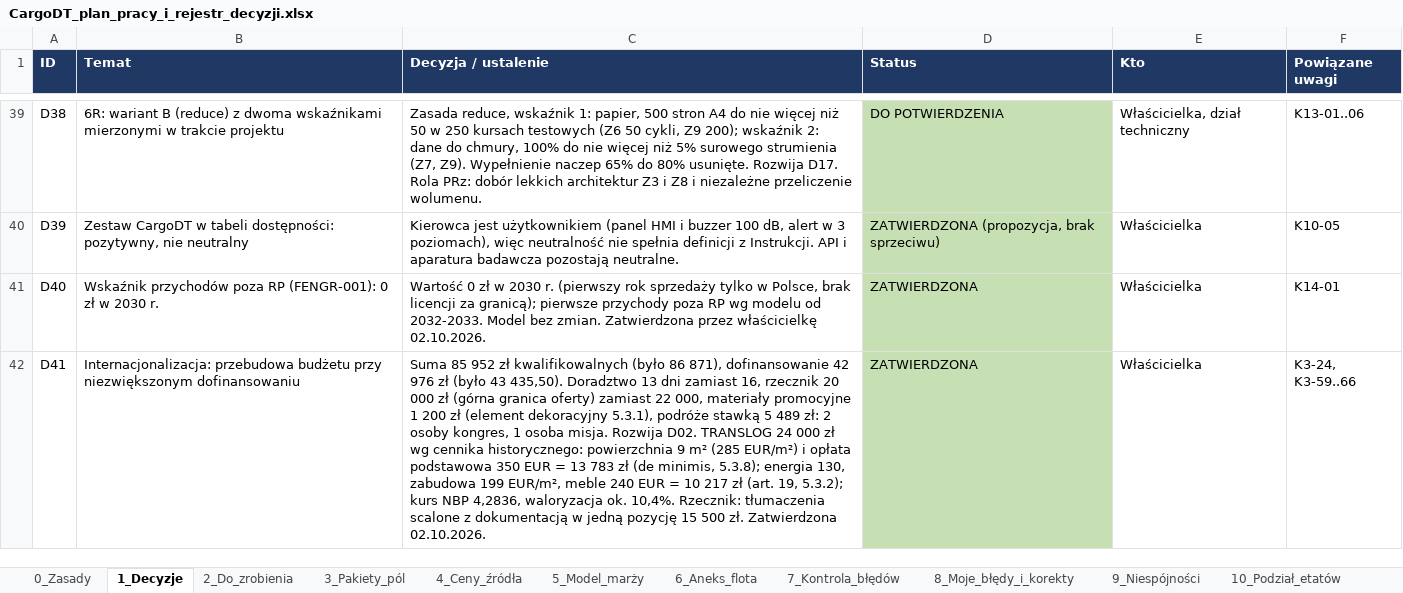
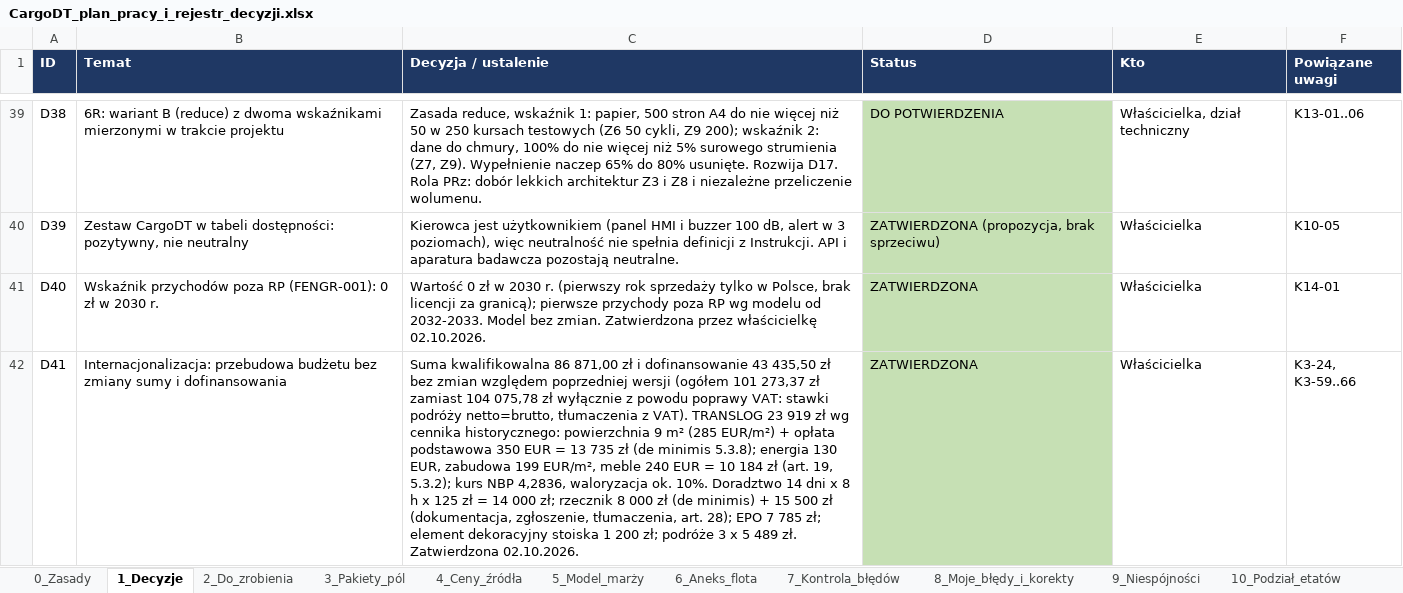
Before and after one commit to retajczyke/smart, an Excel workbook: CargoDT_plan_pracy_i_rejestr_decyzji.xlsx, sheet 1_Decyzje, drawn as a sheet; only a part is shown, gaps mark what is left out; values as stored, in another font and other column widths than the file's, no borders; the diff names each change by its address in the sheet, - before the commit and + after, or states it on an @@ line.

```diff
--- a/CargoDT_plan_pracy_i_rejestr_decyzji.xlsx (sheet 1_Decyzje)
+++ b/CargoDT_plan_pracy_i_rejestr_decyzji.xlsx (sheet 1_Decyzje)
-B42 (Temat): …przebudowa budżetu przy niezwiększonym dofinansowaniu
+B42 (Temat): …przebudowa budżetu bez zmiany sumy i dofinansowania
-C42 (Decyzja / ustalenie): Suma 85 952 zł kwalifikowalnych (było 86 871), dofinansowanie 42 976 zł (było 43 435,50). Doradztwo 13 dni zamiast 16, rzecznik 20 000 zł (górna granica oferty) zamiast 22 000, materiały promocyjne 1 200 zł (element dekoracyjny 5.3.1), podróże stawką 5 489 zł: 2 osoby kongres, 1 osoba misja. Rozwija D02. TRANSLOG 24 000 zł wg cennika historycznego: powierzchnia 9 m² (285 EUR/m²) i opłata podstawowa 350 EUR = 13 783 zł (de minimis, 5.3.8); energia 130, zabudowa 199 EUR/m², meble 240 EUR = 10 217 zł (art. 19, 5.3.2); kurs NBP 4,2836, waloryzacja ok. 10,4%. Rzecznik: tłumaczenia scalone z dokumentacją w jedną pozycję 15 500 zł. Zatwierdzona…
+C42 (Decyzja / ustalenie): Suma kwalifikowalna 86 871,00 zł i dofinansowanie 43 435,50 zł bez zmian względem poprzedniej wersji (ogółem 101 273,37 zł zamiast 104 075,78 zł wyłącznie z powodu poprawy VAT: stawki podróży netto=brutto, tłumaczenia z VAT). TRANSLOG 23 919 zł wg cennika historycznego: powierzchnia 9 m² (285 EUR/m²) + opłata podstawowa 350 EUR = 13 735 zł (de minimis 5.3.8); energia 130 EUR, zabudowa 199 EUR/m², meble 240 EUR = 10 184 zł (art. 19, 5.3.2); kurs NBP 4,2836, waloryzacja ok. 10%. Doradztwo 14 dni x 8 h x 125 zł = 14 000 zł; rzecznik 8 000 zł (de minimis) + 15 500 zł (dokumentacja, zgłoszenie, tłumaczenia, art. 28); EPO 7 785 zł; element dekoracyjny stoiska 1 200 zł; podróże 3 x 5 489 zł. Zatwierdzona…
```
Also changed, not shown: sheet 0_Zasady, 1 other file.
